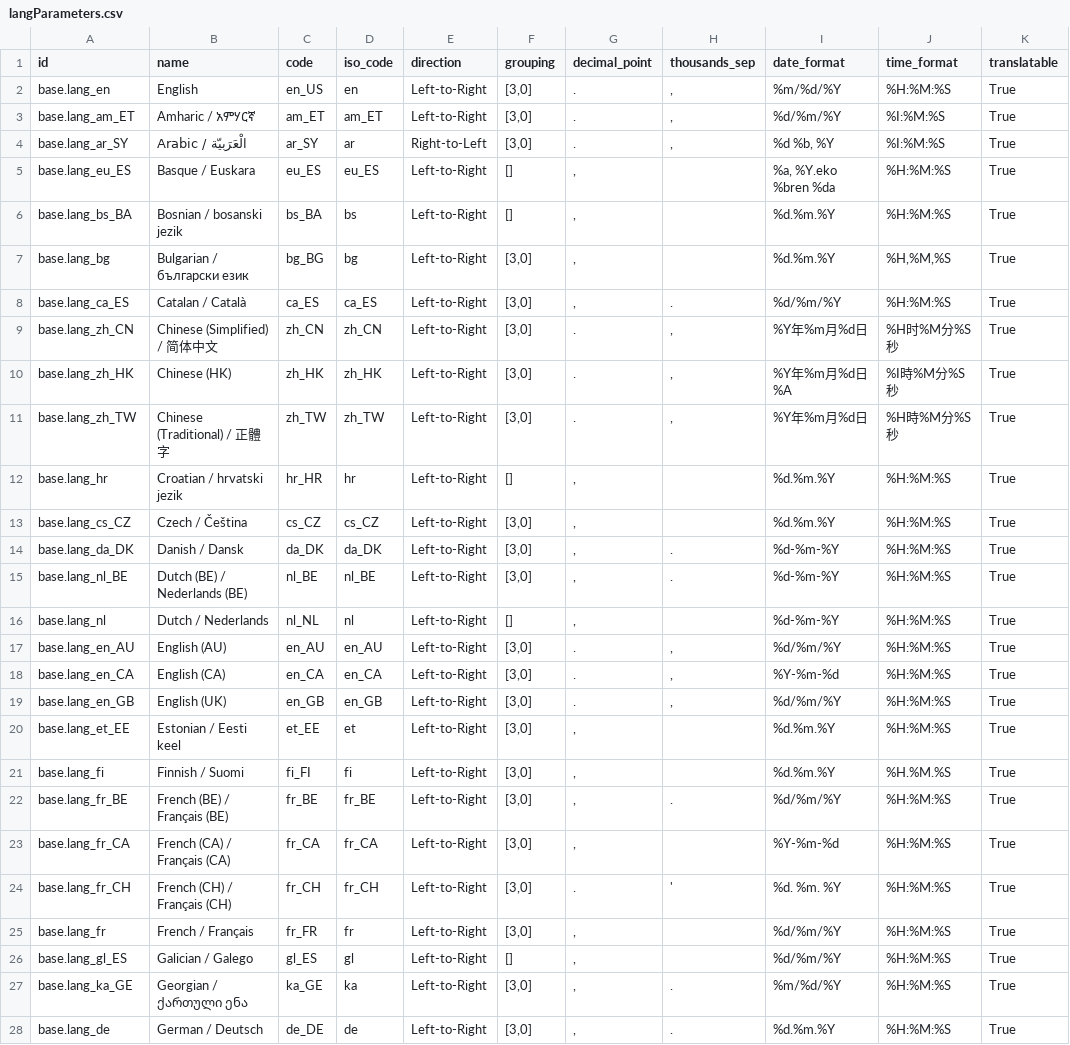
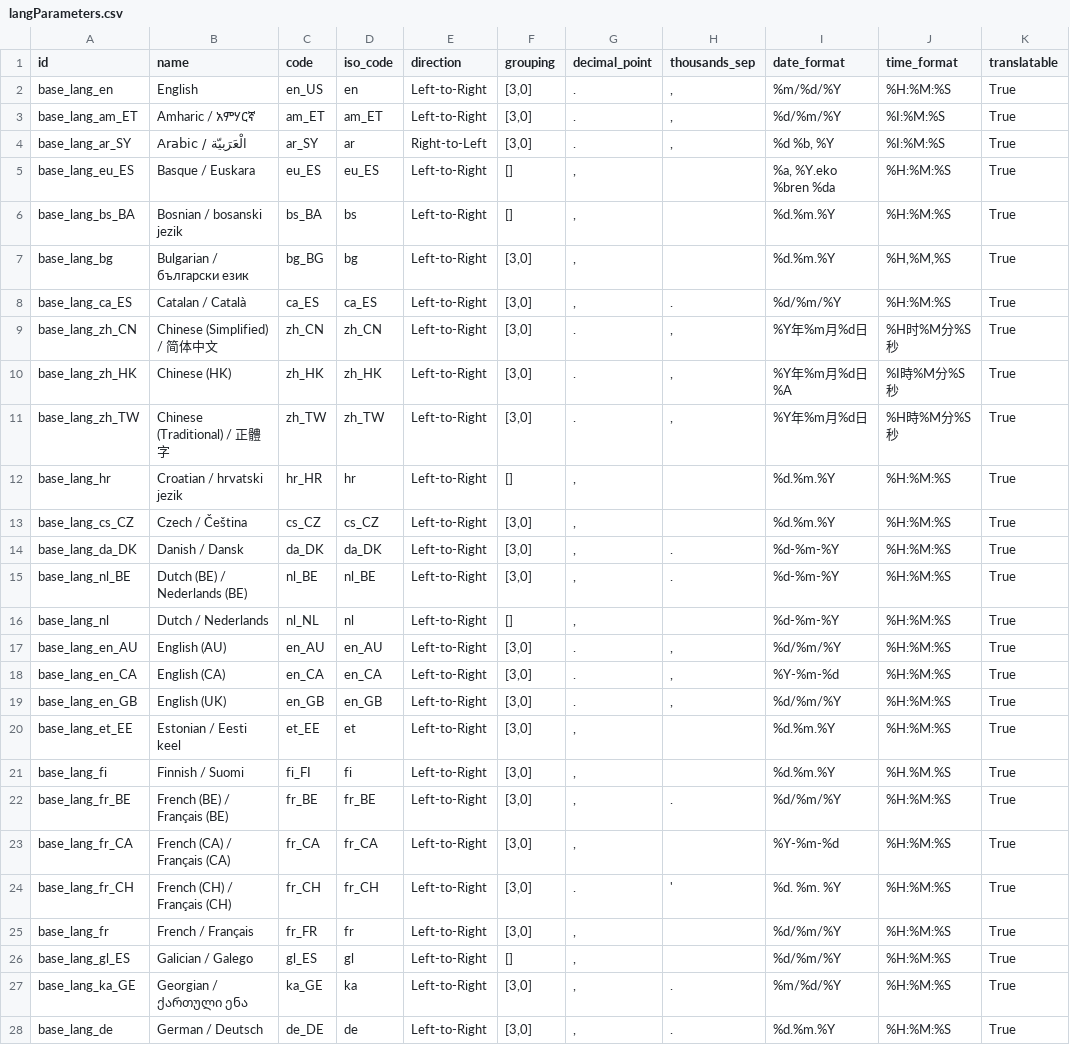
Before and after one commit to hexya-erp/hexya, a CSV file: hexya/i18n/data/langParameters.csv, drawn as a sheet; only a part is shown; the diff covers the shown part only; the diff names each change by its address in the sheet, - before the commit and + after, or states it on an @@ line.

```diff
--- a/hexya/i18n/data/langParameters.csv
+++ b/hexya/i18n/data/langParameters.csv
-A2 (id): base.lang_en
+A2 (id): base_lang_en
-A3 (id): base.lang_am_ET
+A3 (id): base_lang_am_ET
-A4 (id): base.lang_ar_SY
+A4 (id): base_lang_ar_SY
-A5 (id): base.lang_eu_ES
+A5 (id): base_lang_eu_ES
-A6 (id): base.lang_bs_BA
+A6 (id): base_lang_bs_BA
-A7 (id): base.lang_bg
+A7 (id): base_lang_bg
-A8 (id): base.lang_ca_ES
+A8 (id): base_lang_ca_ES
-A9 (id): base.lang_zh_CN
+A9 (id): base_lang_zh_CN
-A10 (id): base.lang_zh_HK
+A10 (id): base_lang_zh_HK
-A11 (id): base.lang_zh_TW
+A11 (id): base_lang_zh_TW
-A12 (id): base.lang_hr
+A12 (id): base_lang_hr
-A13 (id): base.lang_cs_CZ
+A13 (id): base_lang_cs_CZ
-A14 (id): base.lang_da_DK
+A14 (id): base_lang_da_DK
-A15 (id): base.lang_nl_BE
+A15 (id): base_lang_nl_BE
-A16 (id): base.lang_nl
+A16 (id): base_lang_nl
-A17 (id): base.lang_en_AU
+A17 (id): base_lang_en_AU
-A18 (id): base.lang_en_CA
+A18 (id): base_lang_en_CA
-A19 (id): base.lang_en_GB
+A19 (id): base_lang_en_GB
-A20 (id): base.lang_et_EE
+A20 (id): base_lang_et_EE
-A21 (id): base.lang_fi
+A21 (id): base_lang_fi
-A22 (id): base.lang_fr_BE
+A22 (id): base_lang_fr_BE
-A23 (id): base.lang_fr_CA
+A23 (id): base_lang_fr_CA
-A24 (id): base.lang_fr_CH
+A24 (id): base_lang_fr_CH
-A25 (id): base.lang_fr
+A25 (id): base_lang_fr
-A26 (id): base.lang_gl_ES
+A26 (id): base_lang_gl_ES
-A27 (id): base.lang_ka_GE
+A27 (id): base_lang_ka_GE
-A28 (id): base.lang_de
+A28 (id): base_lang_de
```
Also changed, not shown: 53 edited cells elsewhere in this file, 8 other files.
